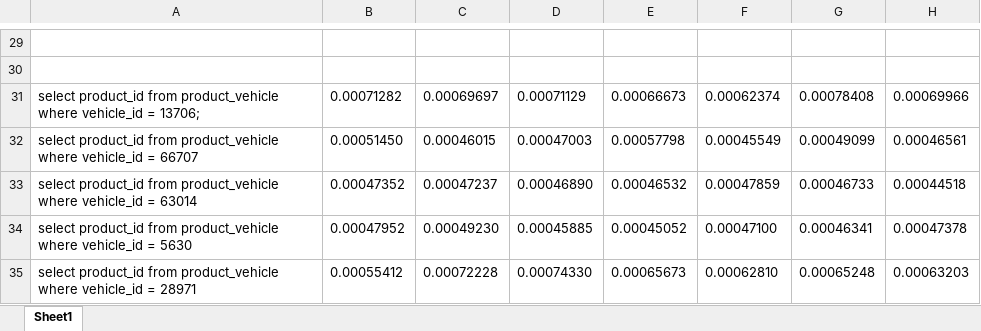
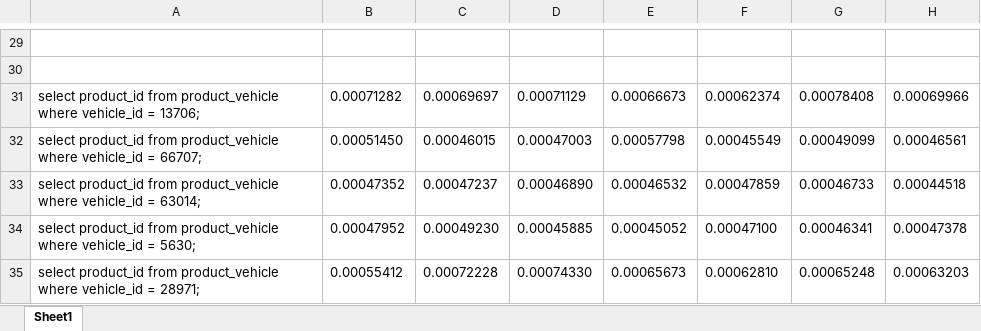
Before and after one commit to mira01/bp, an Excel workbook: mereni.xlsx, sheet Sheet1, drawn as a sheet; only a part is shown, gaps mark what is left out; values as stored, in another font and other column widths than the file's, no borders; the diff covers the shown part only; the diff names each change by its address in the sheet, - before the commit and + after, or states it on an @@ line.

```diff
--- a/mereni.xlsx (sheet Sheet1)
+++ b/mereni.xlsx (sheet Sheet1)
-A32: …vehicle_id = 66707
+A32: …vehicle_id = 66707;
-A33: …vehicle_id = 63014
+A33: …vehicle_id = 63014;
-A34: …vehicle_id = 5630
+A34: …vehicle_id = 5630;
-A35: …vehicle_id = 28971
+A35: …vehicle_id = 28971;
```
Also changed, not shown: 30 edited cells elsewhere in this sheet.
